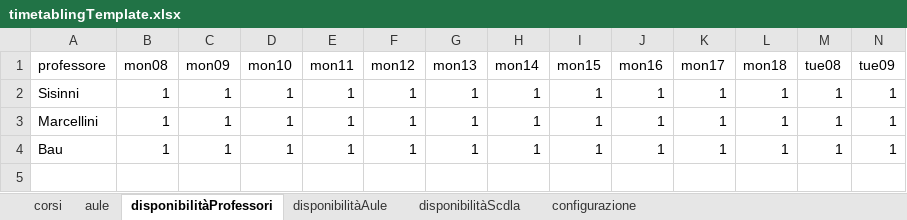
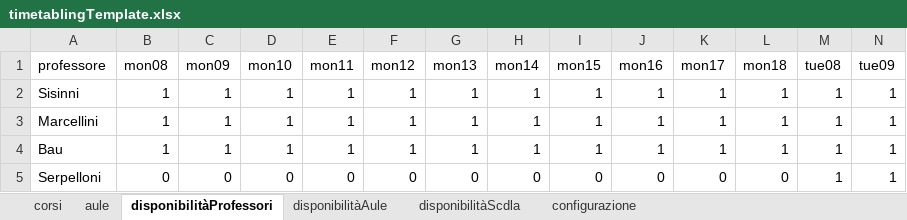
Before and after one commit to DiegoG-web/PDDL_timetableProject, an Excel workbook: V5/problemGenerator/timetablingTemplate.xlsx, sheet disponibilitàProfessori, drawn as a sheet; only a part is shown; values as stored, in another font and other column widths than the file's, no borders; rows hold the shown columns only; the diff names each change by its address in the sheet, - before the commit and + after, or states it on an @@ line.

```diff
--- a/V5/problemGenerator/timetablingTemplate.xlsx (sheet disponibilitàProfessori)
+++ b/V5/problemGenerator/timetablingTemplate.xlsx (sheet disponibilitàProfessori)
+row 5: Serpelloni | 0 | 0 | 0 | 0 | 0 | 0 | 0 | 0 | 0 | 0 | 0 | 1 | 1
```
Also changed, not shown: sheet disponibilitàScdla, sheet disponibilitàAule, sheet corsi, sheet configurazione, 4 other files.
